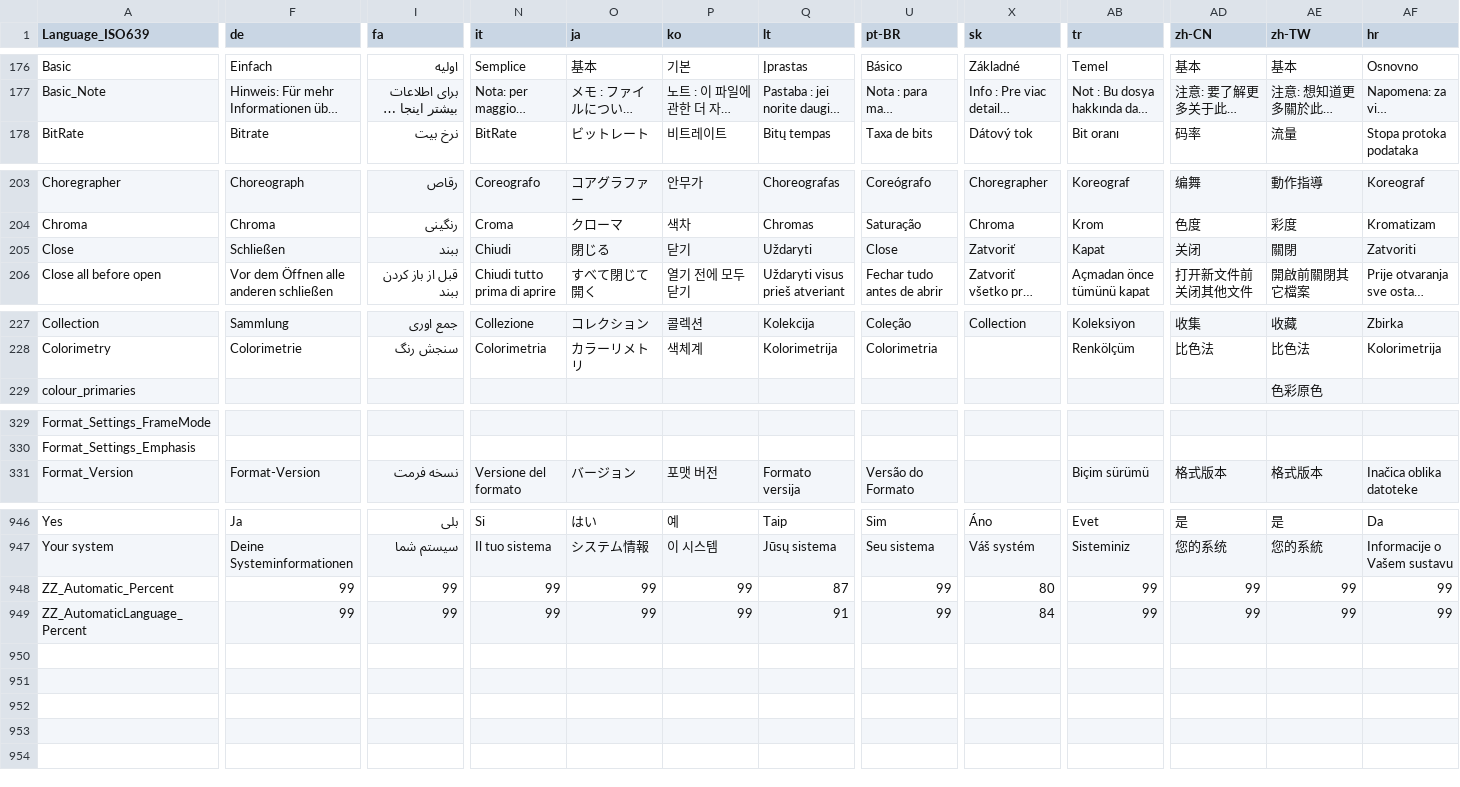
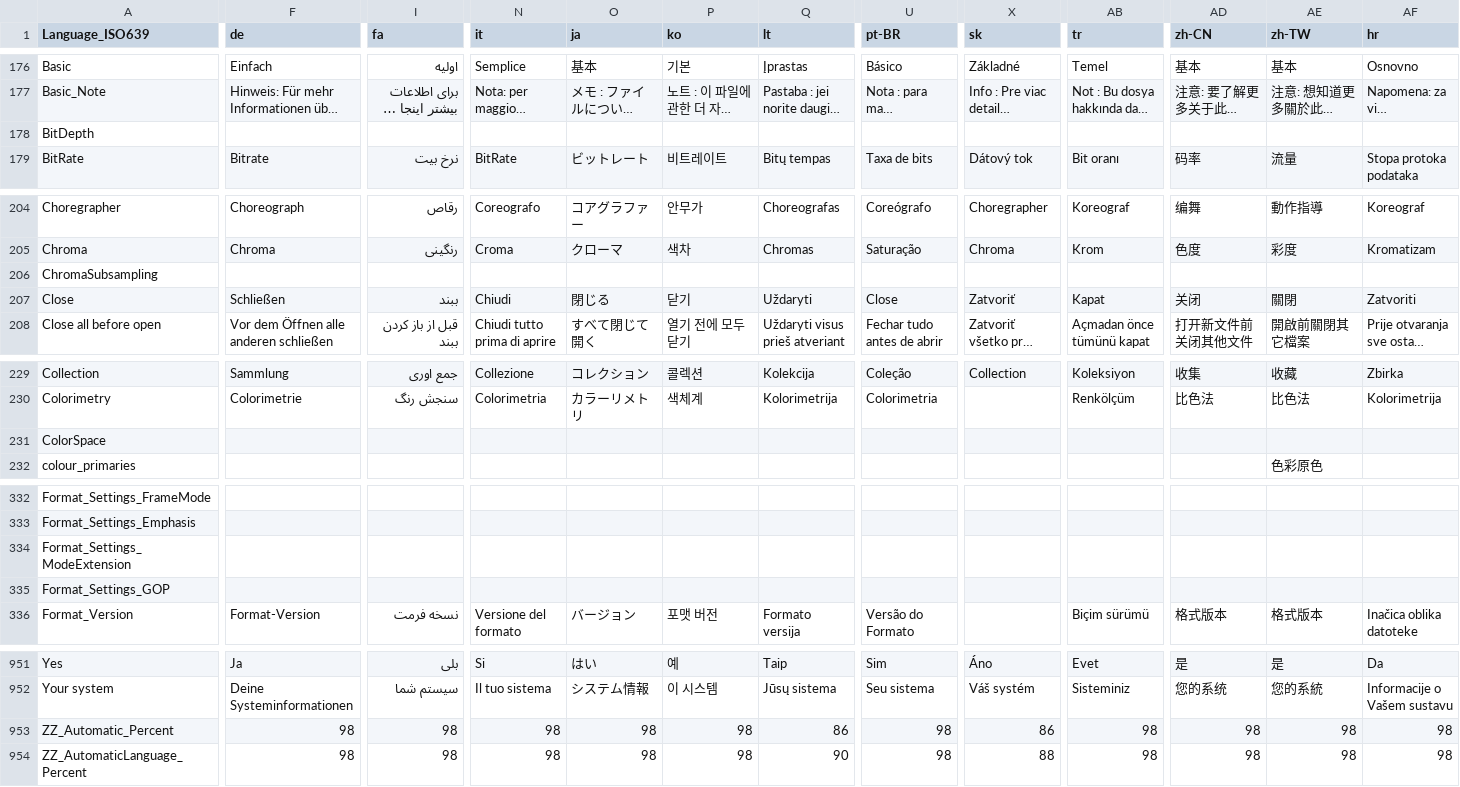
Before and after one commit to MediaArea/MediaInfo, a CSV file: Source/Ressource/Language.csv, drawn as a sheet; only a part is shown, gaps mark what is left out; long unchanged cells end in …; addresses are those after the commit; rows hold the shown columns only; the diff covers the shown part only; the diff names each change by its address in the sheet, - before the commit and + after, or states it on an @@ line.

```diff
--- a/Source/Ressource/Language.csv
+++ b/Source/Ressource/Language.csv
+row 178: BitDepth
+row 206: ChromaSubsampling
+row 231: ColorSpace
+row 334: Format_Settings_ModeExtension
+row 335: Format_Settings_GOP
-F953:F954 (de): 99
+F953:F954 (de): 98
-I953:I954 (fa): 99
+I953:I954 (fa): 98
-N953:N954 (it): 99
+N953:N954 (it): 98
-O953:O954 (ja): 99
+O953:O954 (ja): 98
-P953:P954 (ko): 99
+P953:P954 (ko): 98
-Q953 (lt): 87
+Q953 (lt): 86
-U953:U954 (pt-BR): 99
+U953:U954 (pt-BR): 98
-X953 (sk): 80
+X953 (sk): 86
-AB953:AB954 (tr): 99
+AB953:AB954 (tr): 98
-AD953:AD954 (zh-CN): 99
+AD953:AD954 (zh-CN): 98
-AE953:AE954 (zh-TW): 99
+AE953:AE954 (zh-TW): 98
-AF953:AF954 (hr): 99
+AF953:AF954 (hr): 98
-Q954 (lt): 91
+Q954 (lt): 90
-X954 (sk): 84
+X954 (sk): 88
```
Also changed, not shown: 10 edited cells elsewhere in this file, Source/Ressource/Plugin/Language/be.csv, Source/Ressource/Plugin/Language/ca.csv, 48 other files.
